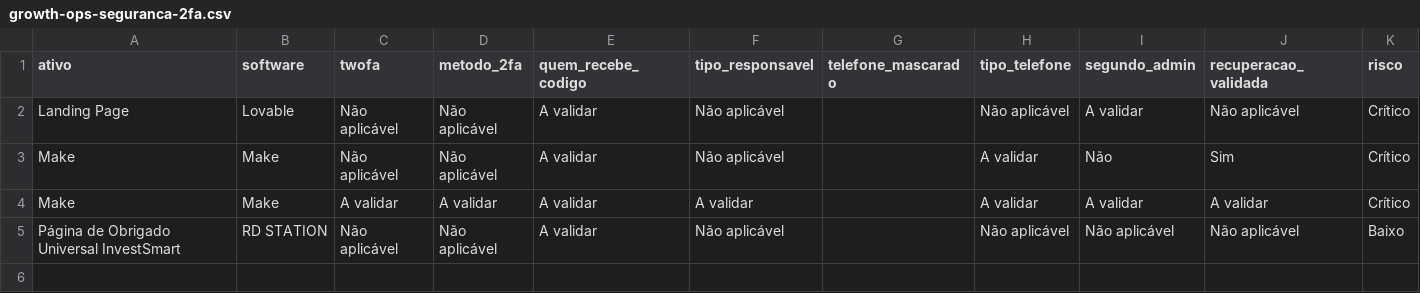
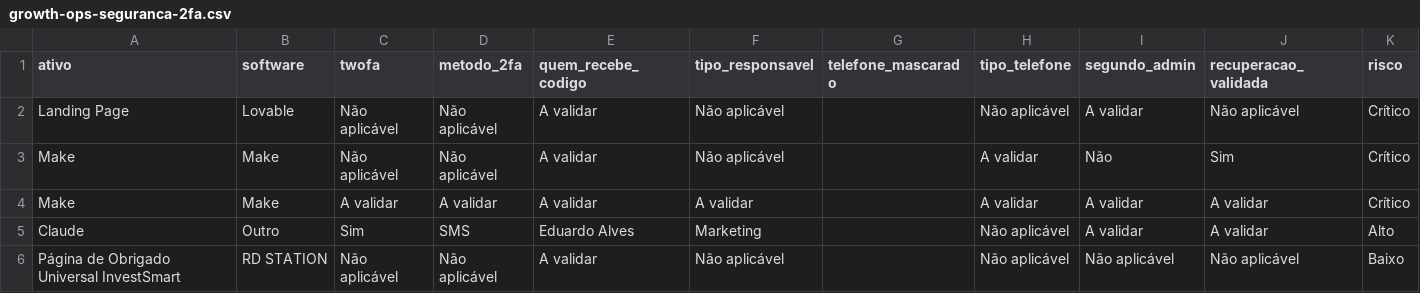
Before and after one commit to gestaobankrio-code/growth-ops-investsmart, a CSV file: exports/growth-ops-seguranca-2fa.csv, drawn as a sheet.

```diff
--- a/exports/growth-ops-seguranca-2fa.csv
+++ b/exports/growth-ops-seguranca-2fa.csv
@@ -4,2 +4,3 @@
 "Make";"Make";"A validar";"A validar";"A validar";"A validar";"";"A validar";"A validar";"A validar";"Crítico"
+"Claude";"Outro";"Sim";"SMS";"Eduardo Alves";"Marketing";"";"Não aplicável";"A validar";"A validar";"Alto"
 "Página de Obrigado Universal InvestSmart";"RD STATION";"Não aplicável";"Não aplicável";"A validar";"Não aplicável";"";"Não aplicável";"Não aplicável";"Não aplicável";"Baixo"
```
Also changed, not shown: exports/growth-ops-inventario.csv, exports/growth-ops-pendencias.csv, 7 other files.
